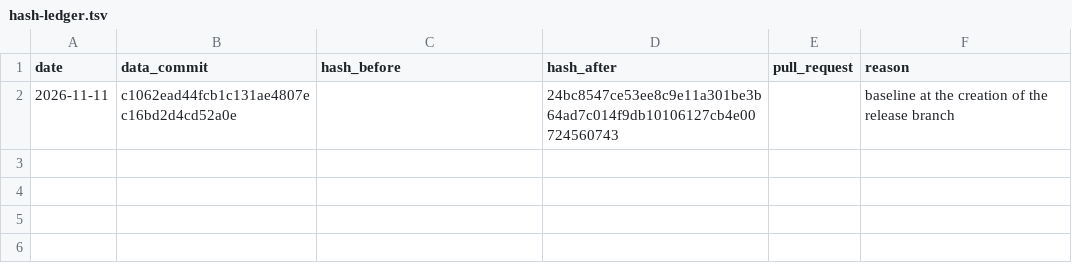
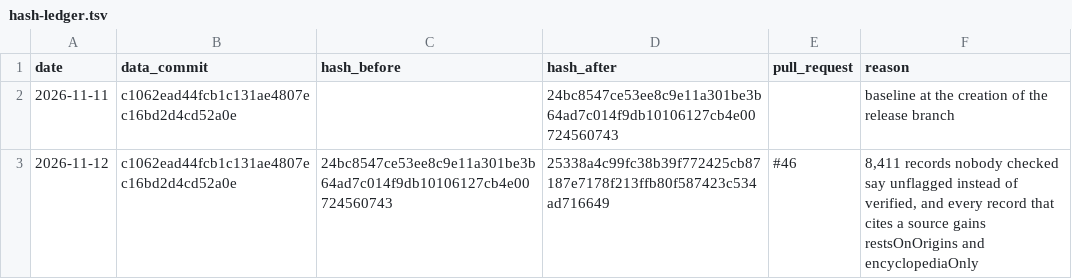
Before and after one commit to deepontology/deeptunisia, a TSV file: docs/hash-ledger.tsv, drawn as a sheet.

```diff
--- a/docs/hash-ledger.tsv
+++ b/docs/hash-ledger.tsv
@@ -2 +2,2 @@ date	data_commit	hash_before	hash_after	pull_request	reason
 2026-11-11	c1062ead44fcb1c131ae4807ec16bd2d4cd52a0e		24bc8547ce53ee8c9e11a301be3b64ad7c014f9db10106127cb4e00724560743		baseline at the creation of the release branch
+2026-11-12	c1062ead44fcb1c131ae4807ec16bd2d4cd52a0e	24bc8547ce53ee8c9e11a301be3b64ad7c014f9db10106127cb4e00724560743	25338a4c99fc38b39f772425cb87187e7178f213ffb80f587423c534ad716649	#46	8,411 records nobody checked say unflagged instead of verified, and every record that cites a source gains restsOnOrigins and encyclopediaOnly
```
